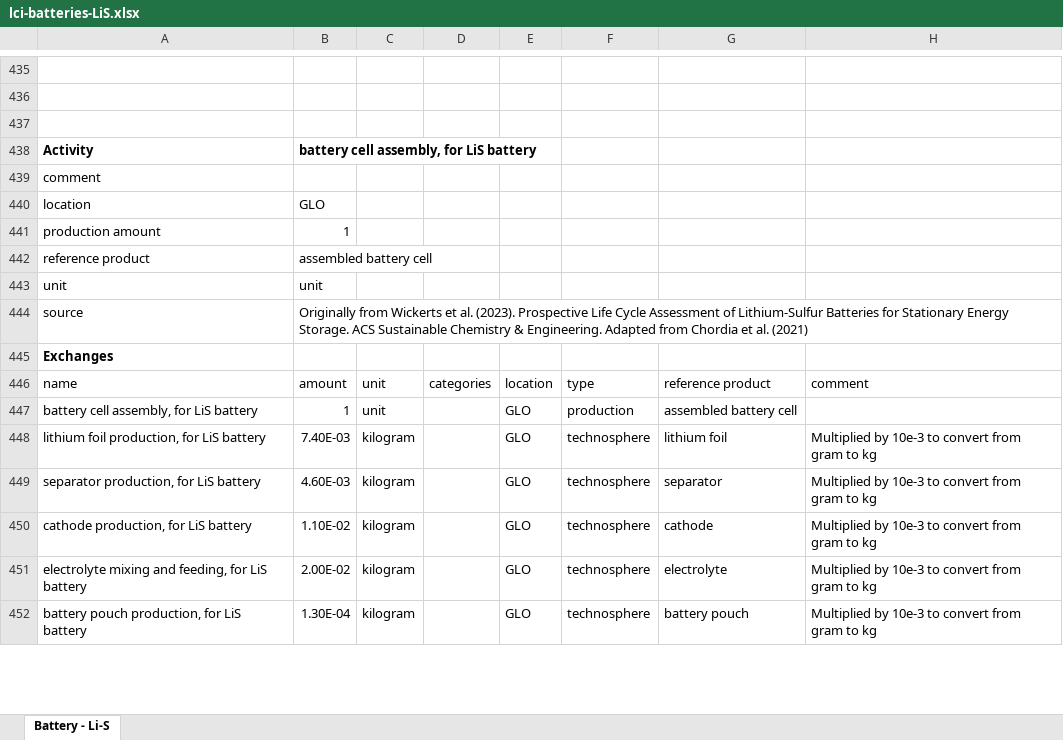
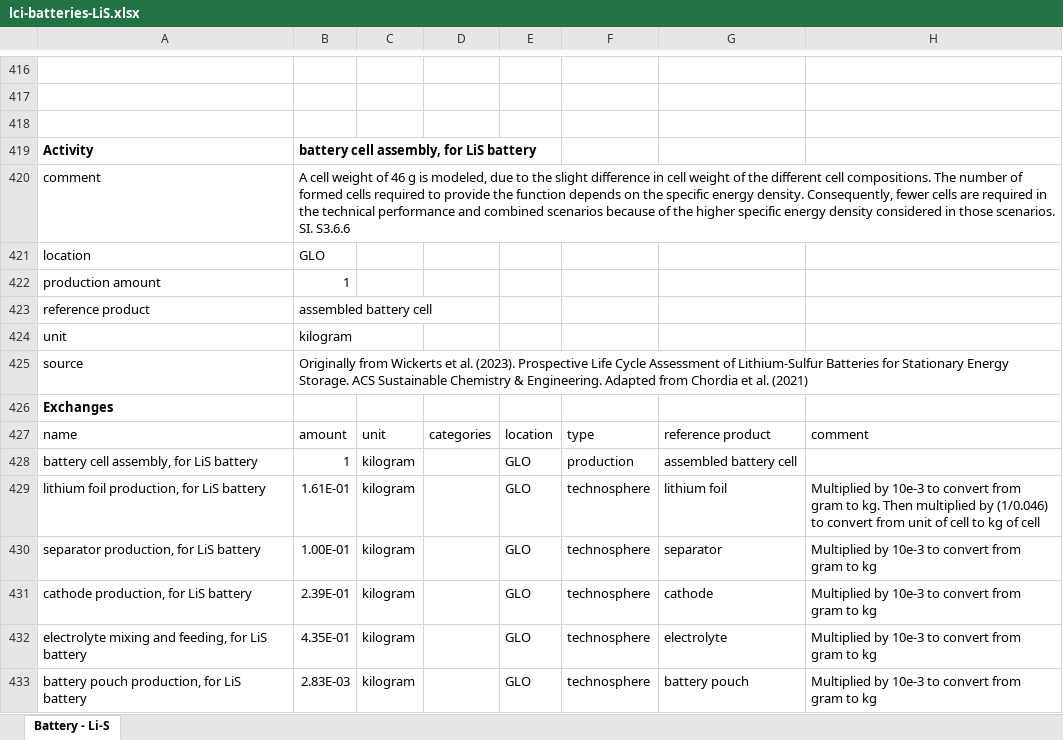
Before and after one commit to romainsacchi/rmnd-lca, an Excel workbook: premise/data/additional_inventories/lci-batteries-LiS.xlsx, sheet Battery - Li-S, drawn as a sheet; only a part is shown, gaps mark what is left out; values as stored, in another font and other column widths than the file's, no borders; removed rows and columns are numbered as before the commit, all else as after; the diff covers the shown part only; the diff names each change by its address in the sheet, - before the commit and + after, or states it on an @@ line.

```diff
--- a/premise/data/additional_inventories/lci-batteries-LiS.xlsx (sheet Battery - Li-S)
+++ b/premise/data/additional_inventories/lci-batteries-LiS.xlsx (sheet Battery - Li-S)
-B420: (empty)
+B420: A cell weight of 46 g is modeled, due to the slight difference in cell weight of the different cell compositions. The number of formed cells required to provide the function depends on the specific energy density. Consequently, fewer cells are required in the technical performance and combined scenarios because of the higher specific energy density considered in those scenarios. SI. S3.6.6
-row 443: unit | unit
+row 424: unit | kilogram
-C428: unit
+C428: kilogram
-B429: 7.40E-03
+B429: 1.61E-01
-H429: …gram to kg
+H429: …gram to kg. Then multiplied by (1/0.046) to convert from unit of cell to kg of cell
-B430: 4.60E-03
+B430: 1.00E-01
-B431: 1.10E-02
+B431: 2.39E-01
-B432: 2.00E-02
+B432: 4.35E-01
-B433: 1.30E-04
+B433: 2.83E-03
```
Also changed, not shown: 4 added rows, 46 removed rows and 36 edited cells elsewhere in this sheet, formulas that keep their value, premise/data/additional_inventories/lci-batteries-SIB.xlsx, 1 other file.
